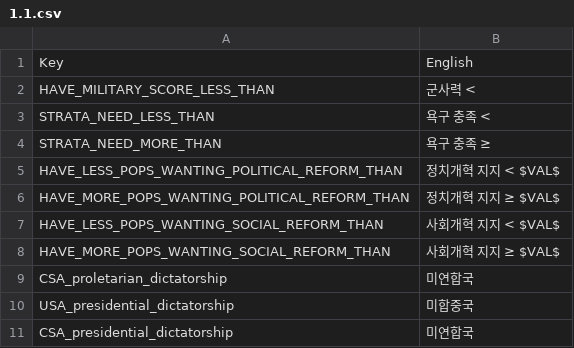
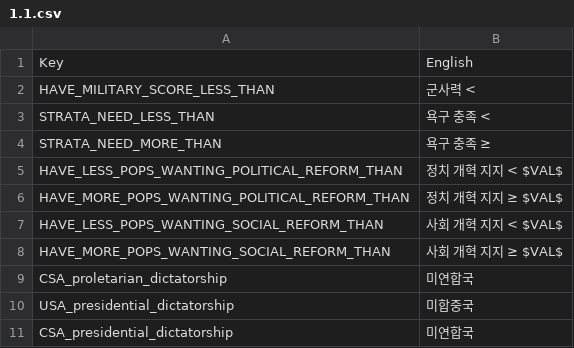
Before and after one commit to kimjeon-il/Vic2_Vanila, a CSV file: 1.1.csv, drawn as a sheet; only a part is shown.

Commit message:
Update 1.1.csv

```diff
--- a/1.1.csv
+++ b/1.1.csv
@@ -4,6 +4,6 @@ STRATA_NEED_LESS_THAN; 욕구 충족 < ;;;;;;;;;;;;;
 STRATA_NEED_MORE_THAN; 욕구 충족 ≥ ;;;;;;;;;;;;;
-HAVE_LESS_POPS_WANTING_POLITICAL_REFORM_THAN; 정치개혁 지지 < $VAL$;;;;;;;;;;;;;
-HAVE_MORE_POPS_WANTING_POLITICAL_REFORM_THAN; 정치개혁 지지 ≥ $VAL$;;;;;;;;;;;;;
-HAVE_LESS_POPS_WANTING_SOCIAL_REFORM_THAN; 사회개혁 지지 < $VAL$;;;;;;;;;;;;;
-HAVE_MORE_POPS_WANTING_SOCIAL_REFORM_THAN; 사회개혁 지지 ≥ $VAL$;;;;;;;;;;;;;
+HAVE_LESS_POPS_WANTING_POLITICAL_REFORM_THAN; 정치 개혁 지지 < $VAL$;;;;;;;;;;;;;
+HAVE_MORE_POPS_WANTING_POLITICAL_REFORM_THAN; 정치 개혁 지지 ≥ $VAL$;;;;;;;;;;;;;
+HAVE_LESS_POPS_WANTING_SOCIAL_REFORM_THAN; 사회 개혁 지지 < $VAL$;;;;;;;;;;;;;
+HAVE_MORE_POPS_WANTING_SOCIAL_REFORM_THAN; 사회 개혁 지지 ≥ $VAL$;;;;;;;;;;;;;
 CSA_proletarian_dictatorship;미연합국;;;;;;;;;;;;;
```
